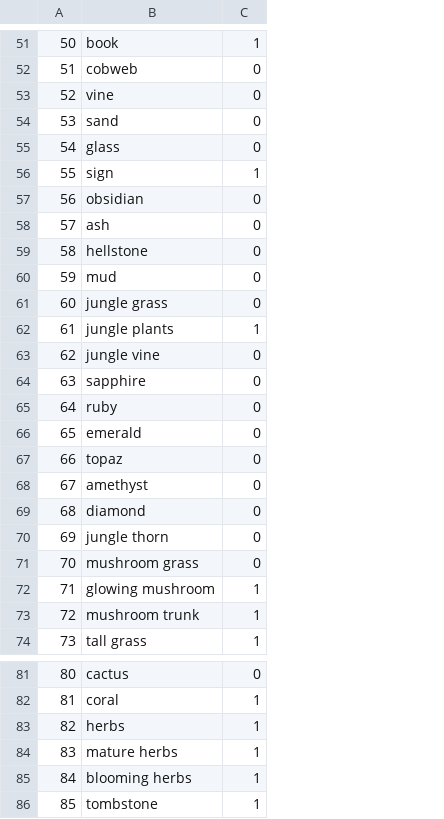
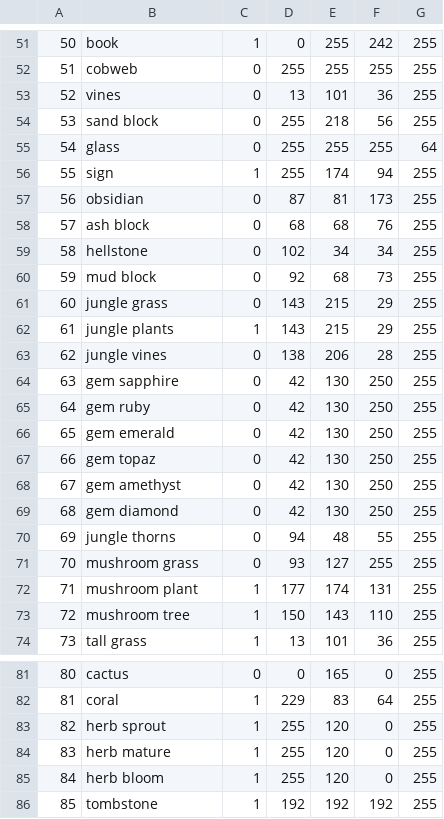
Before and after one commit to saltire/terramap, a CSV file: tiles.csv, drawn as a sheet; only a part is shown, gaps mark what is left out; the diff covers the shown part only; the diff names each change by its address in the sheet, - before the commit and + after, or states it on an @@ line.

```diff
--- a/tiles.csv
+++ b/tiles.csv
+column D, rows 51-74: 0 | 255 | 13 | 255 | 255 | 255 | 87 | 68 | 102 | 92 | 143 | 143 | 138 | 42 | 42 | 42 | 42 | 42 | 42 | 94 | 93 | 177 | 150 | 13; rows 81-86: 0 | 229 | 255 | 255 | 255 | 192
+column E, rows 51-74: 255 | 255 | 101 | 218 | 255 | 174 | 81 | 68 | 34 | 68 | 215 | 215 | 206 | 130 | 130 | 130 | 130 | 130 | 130 | 48 | 127 | 174 | 143 | 101; rows 81-86: 165 | 83 | 120 | 120 | 120 | 192
+column F, rows 51-74: 242 | 255 | 36 | 56 | 255 | 94 | 173 | 76 | 34 | 73 | 29 | 29 | 28 | 250 | 250 | 250 | 250 | 250 | 250 | 55 | 255 | 131 | 110 | 36; rows 81-86: 0 | 64 | 0 | 0 | 0 | 192
+column G, rows 51-74: 255 | 255 | 255 | 255 | 64 | 255 | 255 | 255 | 255 | 255 | 255 | 255 | 255 | 255 | 255 | 255 | 255 | 255 | 255 | 255 | 255 | 255 | 255 | 255; rows 81-86: all 255
-B53: vine
+B53: vines
-B54: sand
+B54: sand block
-B58: ash
+B58: ash block
-B60: mud
+B60: mud block
-B63: jungle vine
+B63: jungle vines
-B64: sapphire
+B64: gem sapphire
-B65: ruby
+B65: gem ruby
-B66: emerald
+B66: gem emerald
-B67: topaz
+B67: gem topaz
-B68: amethyst
+B68: gem amethyst
-B69: diamond
+B69: gem diamond
-B70: jungle thorn
+B70: jungle thorns
-B72: glowing mushroom
+B72: mushroom plant
-B73: mushroom trunk
+B73: mushroom tree
-B83: herbs
+B83: herb sprout
-B84: mature herbs
+B84: herb mature
-B85: blooming herbs
+B85: herb bloom
```
Also changed, not shown: 25 edited cells elsewhere in this file, 2 other files.
